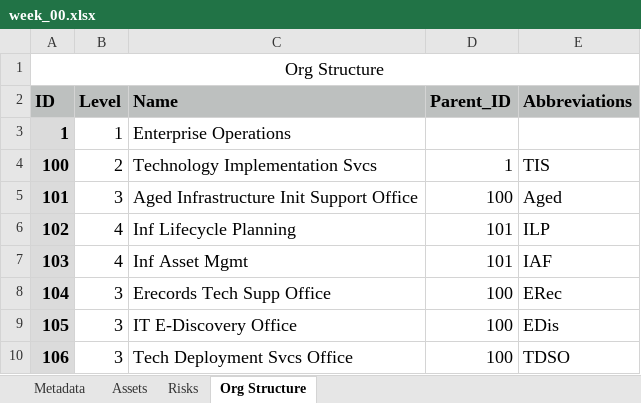
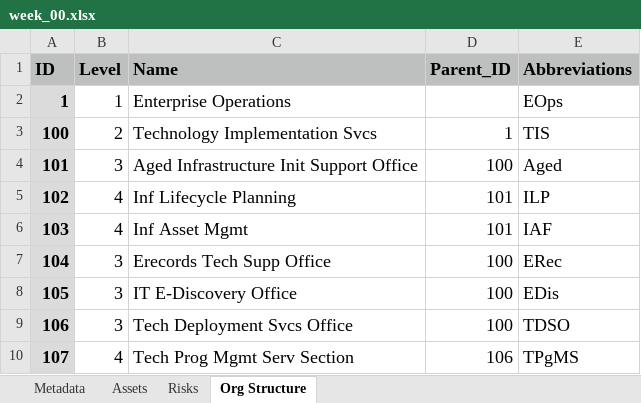
Before and after one commit to ea-practice/aquarium, an Excel workbook: week_00.xlsx, sheet Org Structure, drawn as a sheet; only a part is shown; the shorter side is filled out with more unchanged rows; values as stored, in another font and other column widths than the file's, no borders; removed rows and columns are numbered as before the commit, all else as after; the diff names each change by its address in the sheet, - before the commit and + after, or states it on an @@ line.

```diff
--- a/week_00.xlsx (sheet Org Structure)
+++ b/week_00.xlsx (sheet Org Structure)
-row 1: Org Structure
-E2 (Abbreviations): (empty)
+E2 (Abbreviations): EOps
```
Also changed, not shown: sheet Assets, sheet Risks, sheet Metadata.
